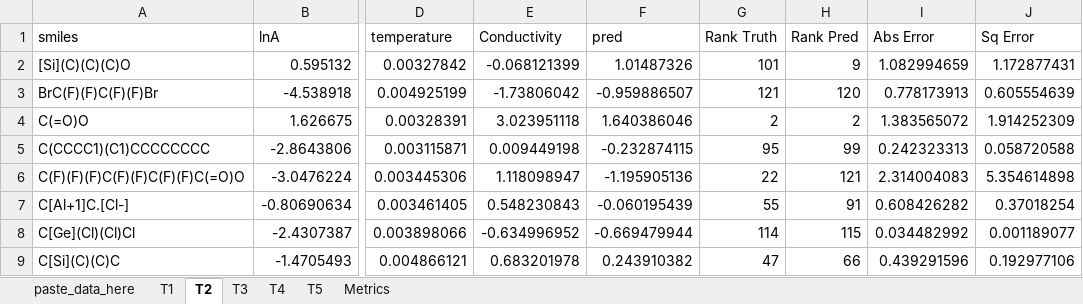
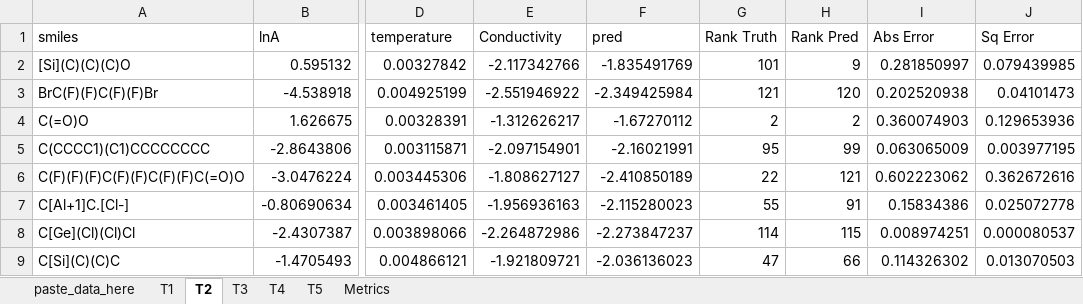
Before and after one commit to bhanum1/GNN_TF_Pred, an Excel workbook: Model_Performance/model_eval_template_conductivity.xlsx, sheet T2, drawn as a sheet; only a part is shown, gaps mark what is left out; values as stored, in another font and other column widths than the file's, no borders; 1 other sheet too large or unreadable and not compared; the diff covers the shown part only; the diff names each change by its address in the sheet, - before the commit and + after, or states it on an @@ line.

Commit message:
Update model_eval_template_conductivity.xlsx

```diff
--- a/Model_Performance/model_eval_template_conductivity.xlsx (sheet T2)
+++ b/Model_Performance/model_eval_template_conductivity.xlsx (sheet T2)
-E2 (Conductivity): -0.068121399
+E2 (Conductivity): -2.117342766
-F2 (pred): 1.01487326
+F2 (pred): -1.835491769
-I2 (Abs Error): 1.082994659
+I2 (Abs Error): 0.281850997
-J2 (Sq Error): 1.172877431
+J2 (Sq Error): 0.079439985
-E3 (Conductivity): -1.73806042
+E3 (Conductivity): -2.551946922
-F3 (pred): -0.959886507
+F3 (pred): -2.349425984
-I3 (Abs Error): 0.778173913
+I3 (Abs Error): 0.202520938
-J3 (Sq Error): 0.605554639
+J3 (Sq Error): 0.04101473
-E4 (Conductivity): 3.023951118
+E4 (Conductivity): -1.312626217
-F4 (pred): 1.640386046
+F4 (pred): -1.67270112
-I4 (Abs Error): 1.383565072
+I4 (Abs Error): 0.360074903
-J4 (Sq Error): 1.914252309
+J4 (Sq Error): 0.129653936
-E5 (Conductivity): 0.009449198
+E5 (Conductivity): -2.097154901
-F5 (pred): -0.232874115
+F5 (pred): -2.16021991
-I5 (Abs Error): 0.242323313
+I5 (Abs Error): 0.063065009
-J5 (Sq Error): 0.058720588
+J5 (Sq Error): 0.003977195
-E6 (Conductivity): 1.118098947
+E6 (Conductivity): -1.808627127
-F6 (pred): -1.195905136
+F6 (pred): -2.410850189
-I6 (Abs Error): 2.314004083
+I6 (Abs Error): 0.602223062
-J6 (Sq Error): 5.354614898
+J6 (Sq Error): 0.362672616
-E7 (Conductivity): 0.548230843
+E7 (Conductivity): -1.956936163
-F7 (pred): -0.060195439
+F7 (pred): -2.115280023
-I7 (Abs Error): 0.608426282
+I7 (Abs Error): 0.15834386
-J7 (Sq Error): 0.37018254
+J7 (Sq Error): 0.025072778
-E8 (Conductivity): -0.634996952
+E8 (Conductivity): -2.264872986
-F8 (pred): -0.669479944
+F8 (pred): -2.273847237
-I8 (Abs Error): 0.034482992
+I8 (Abs Error): 0.008974251
-J8 (Sq Error): 0.001189077
+J8 (Sq Error): 0.000080537
-E9 (Conductivity): 0.683201978
+E9 (Conductivity): -1.921809721
-F9 (pred): 0.243910382
+F9 (pred): -2.036136023
-I9 (Abs Error): 0.439291596
+I9 (Abs Error): 0.114326302
-J9 (Sq Error): 0.192977106
+J9 (Sq Error): 0.013070503
```
Also changed, not shown: 456 edited cells elsewhere in this sheet, sheet T5, sheet T4, sheet T3, sheet T1, sheet Metrics, charts or pictures.
